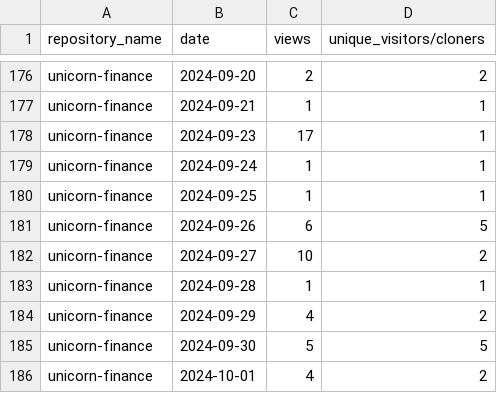
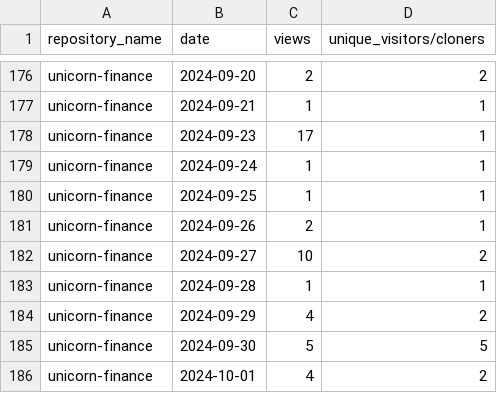
Before and after one commit to jpmorgan-payments/unicorn-finance, a CSV file: metrics/traffic-stats-sorted.csv, drawn as a sheet; only a part is shown, gaps mark what is left out.

```diff
--- a/metrics/traffic-stats-sorted.csv
+++ b/metrics/traffic-stats-sorted.csv
@@ -180,3 +180,3 @@ unicorn-finance,2024-09-24,1,1
 unicorn-finance,2024-09-25,1,1
-unicorn-finance,2024-09-26,6,5
+unicorn-finance,2024-09-26,2,1
 unicorn-finance,2024-09-27,10,2
```
Also changed, not shown: metrics/clone-stats-sorted.csv, metrics/clone-stats.csv, 3 other files.
